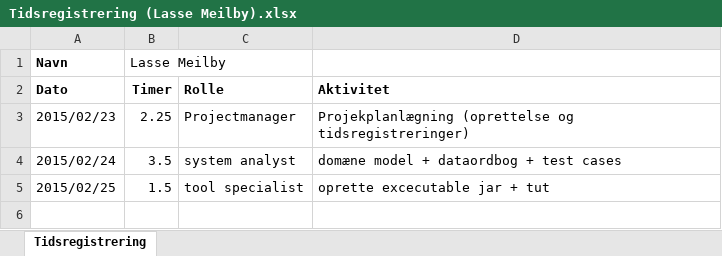
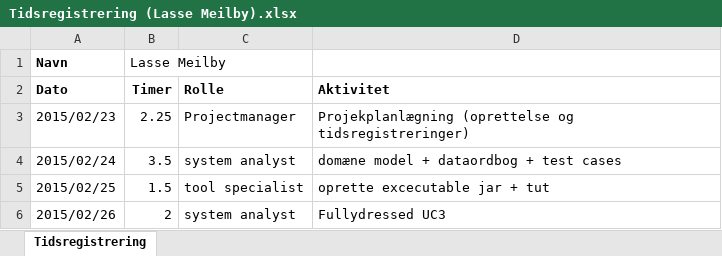
Before and after one commit to he15dmu-2s14/PTECalculator2015, an Excel workbook: 08-Project-Management/Tidsregistrering/Tidsregistrering (Lasse Meilby).xlsx, sheet Tidsregistrering, drawn as a sheet; values as stored, in another font and other column widths than the file's, no borders; the diff names each change by its address in the sheet, - before the commit and + after, or states it on an @@ line.

Commit message:
tidsberegning

```diff
--- a/08-Project-Management/Tidsregistrering/Tidsregistrering (Lasse Meilby).xlsx (sheet Tidsregistrering)
+++ b/08-Project-Management/Tidsregistrering/Tidsregistrering (Lasse Meilby).xlsx (sheet Tidsregistrering)
+row 6: 2015/02/26 | 2 | system analyst | Fullydressed UC3
```
